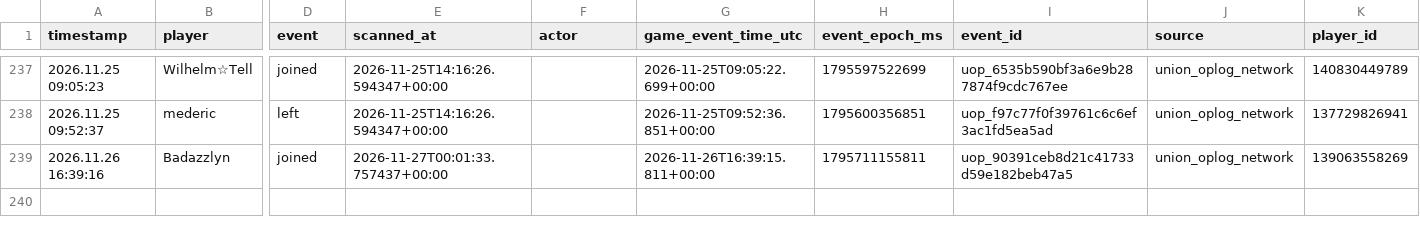
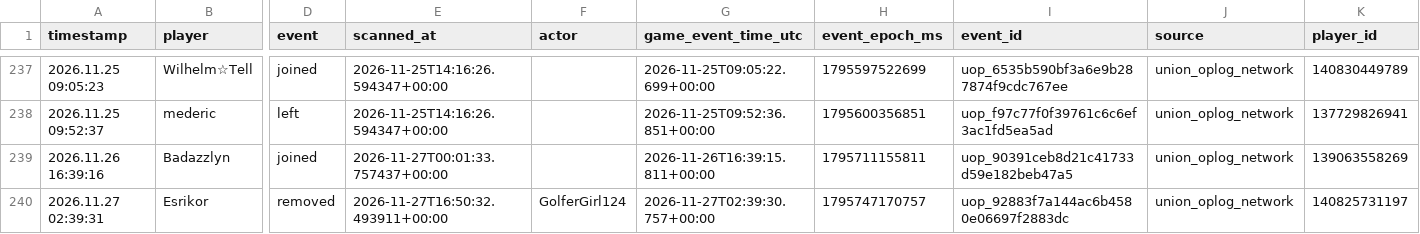
Before and after one commit to tannerr12/Z-Route, a CSV file: data/player_activity/guild_changes.csv, drawn as a sheet; only a part is shown, gaps mark what is left out; rows hold the shown columns only; the diff names each change by its address in the sheet, - before the commit and + after, or states it on an @@ line.

Commit message:
Update deduplicated Player Activity history

```diff
--- a/data/player_activity/guild_changes.csv
+++ b/data/player_activity/guild_changes.csv
+row 240: 2026.11.27 02:39:31 | Esrikor | removed | 2026-11-27T16:50:32.493911+00:00 | GolferGirl124 | 2026-11-27T02:39:30.757+00:00 | 1795747170757 | uop_92883f7a144ac6b4580e06697f2883dc | union_oplog_network | 140825731197
```
Also changed, not shown: 1 other file.
